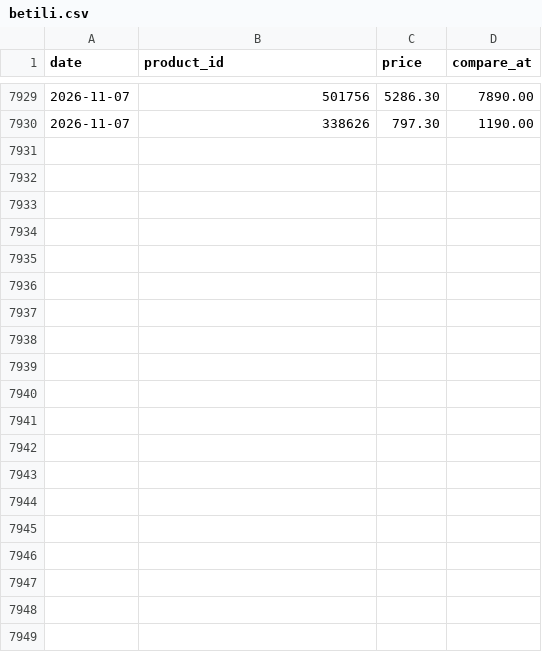
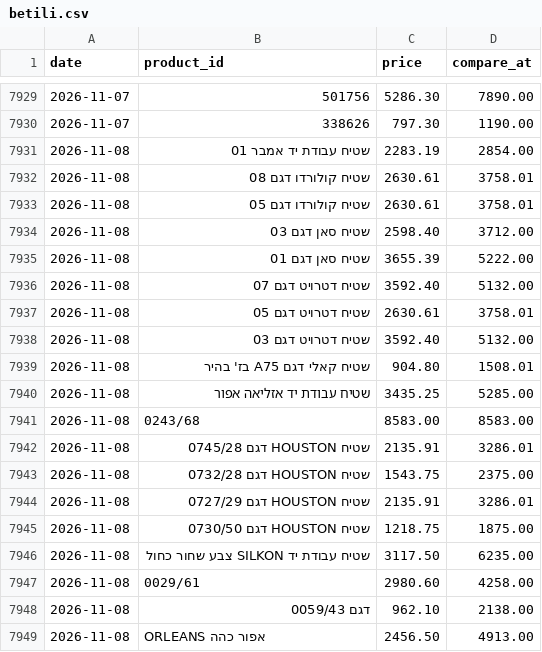
Before and after one commit to poopkinel/israel-price-tracker, a CSV file: data/history/betili.csv, drawn as a sheet; only a part is shown, gaps mark what is left out.

```diff
--- a/data/history/betili.csv
+++ b/data/history/betili.csv
@@ -7930 +7930,20 @@ date,product_id,price,compare_at
 2026-11-07,338626,797.30,1190.00
+2026-11-08,שטיח עבודת יד אמבר 01,2283.19,2854.00
+2026-11-08,שטיח קולורדו דגם 08,2630.61,3758.01
+2026-11-08,שטיח קולורדו דגם 05,2630.61,3758.01
+2026-11-08,שטיח סאן דגם 03,2598.40,3712.00
+2026-11-08,שטיח סאן דגם 01,3655.39,5222.00
+2026-11-08,שטיח דטרויט דגם 07,3592.40,5132.00
+2026-11-08,שטיח דטרויט דגם 05,2630.61,3758.01
+2026-11-08,שטיח דטרויט דגם 03,3592.40,5132.00
+2026-11-08,שטיח קאלי דגם A75 בז' בהיר,904.80,1508.01
+2026-11-08,שטיח עבודת יד אזליאה אפור,3435.25,5285.00
+2026-11-08,0243/68,8583.00,8583.00
+2026-11-08,שטיח  HOUSTON דגם 0745/28,2135.91,3286.01
+2026-11-08,שטיח  HOUSTON דגם 0732/28,1543.75,2375.00
+2026-11-08,שטיח  HOUSTON דגם 0727/29,2135.91,3286.01
+2026-11-08,שטיח  HOUSTON דגם 0730/50,1218.75,1875.00
+2026-11-08,שטיח עבודת יד SILKON צבע שחור כחול,3117.50,6235.00
+2026-11-08,0029/61,2980.60,4258.00
+2026-11-08,דגם 0059/43,962.10,2138.00
+2026-11-08,ORLEANS אפור כהה,2456.50,4913.00
```
Also changed, not shown: data/current/ahava.csv, data/current/betili.csv, 25 other files.
